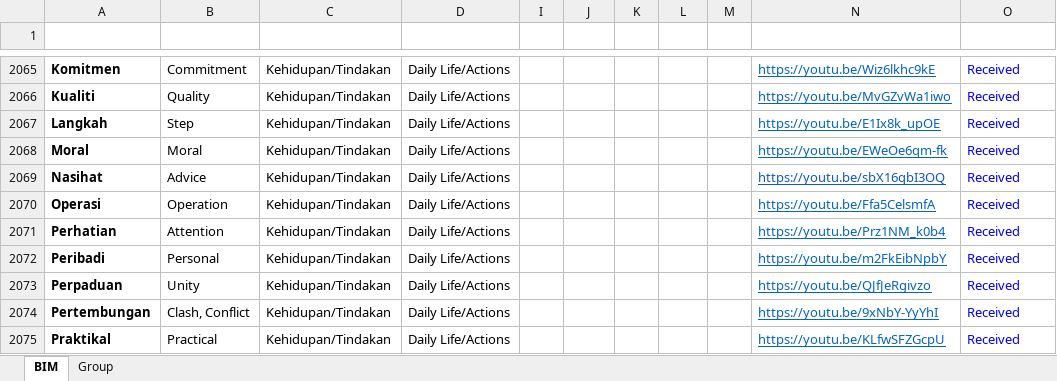
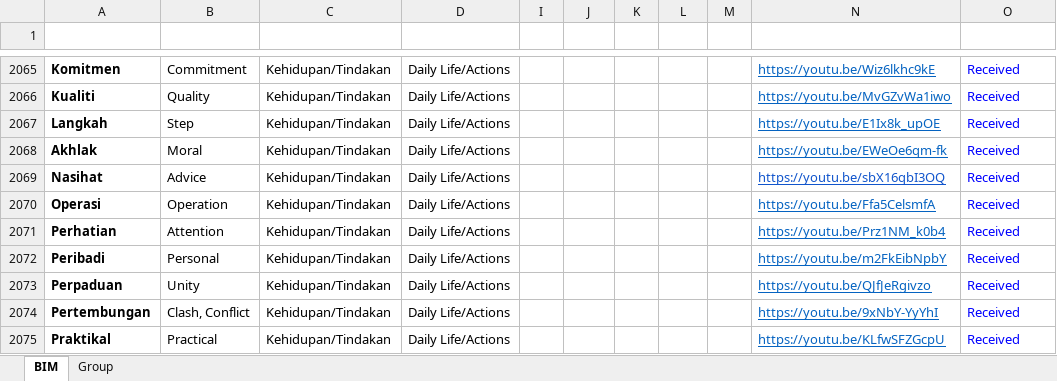
Before and after one commit to malaysiafederationofthedeaf/ggb-mfd-project, an Excel workbook: public/assets/BIM.xlsx, sheet BIM, drawn as a sheet; only a part is shown, gaps mark what is left out; values as stored, in another font and other column widths than the file's, no borders; charts and pictures and conditional formats and table styles not drawn; the diff names each change by its address in the sheet, - before the commit and + after, or states it on an @@ line.

Commit message:
update BIM SHeet akhlak

```diff
--- a/public/assets/BIM.xlsx (sheet BIM)
+++ b/public/assets/BIM.xlsx (sheet BIM)
-A2068 (Perkataan): Moral
+A2068 (Perkataan): Akhlak
```
Also changed, not shown: 1 other file.
